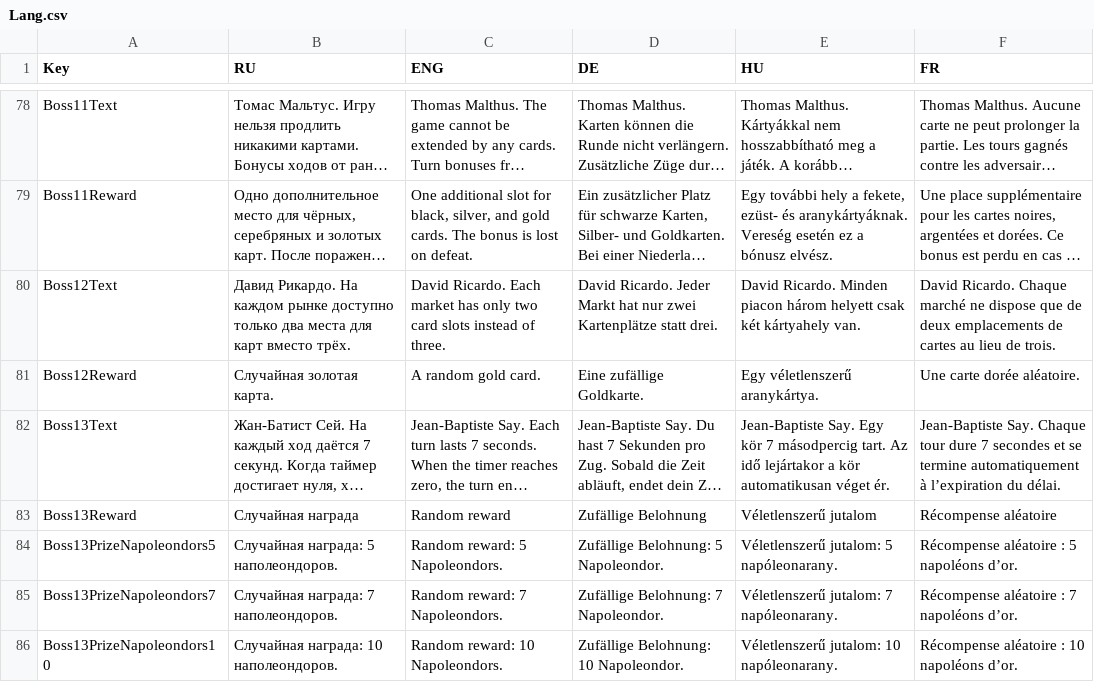
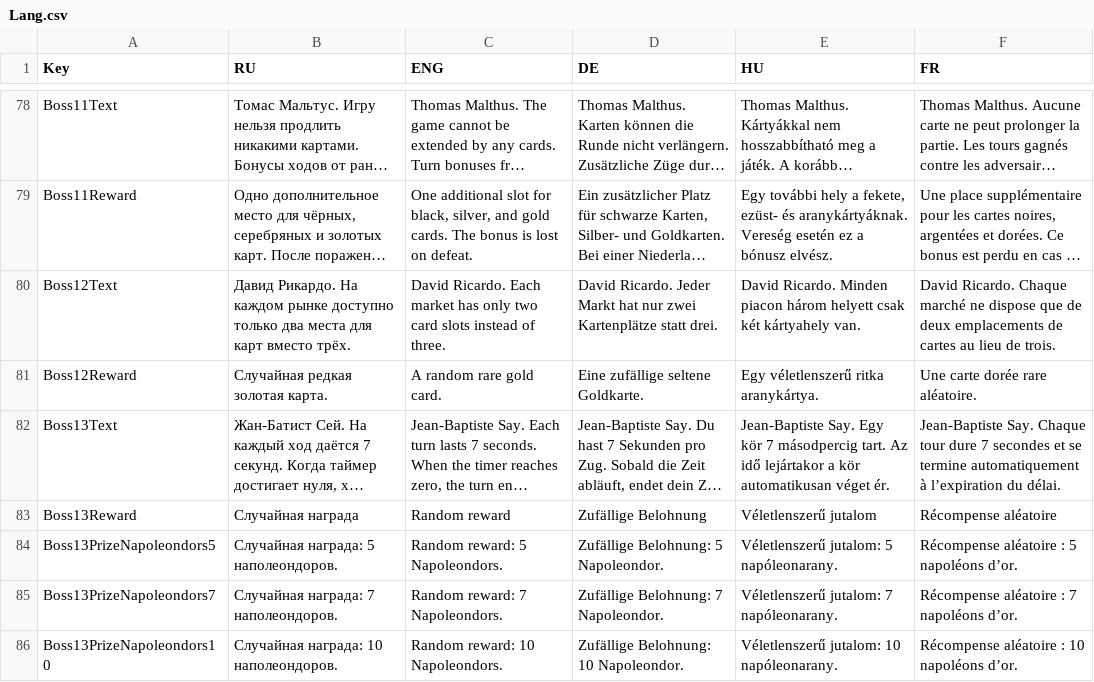
Before and after one commit to shishmanivan/Bressoles, a CSV file: Lang.csv, drawn as a sheet; only a part is shown, gaps mark what is left out; long unchanged cells end in …; the diff names each change by its address in the sheet, - before the commit and + after, or states it on an @@ line.

```diff
--- a/Lang.csv
+++ b/Lang.csv
-B81 (RU): Случайная золотая карта.
+B81 (RU): Случайная редкая золотая карта.
-C81 (ENG): A random gold card.
+C81 (ENG): A random rare gold card.
-D81 (DE): Eine zufällige Goldkarte.
+D81 (DE): Eine zufällige seltene Goldkarte.
-E81 (HU): Egy véletlenszerű aranykártya.
+E81 (HU): Egy véletlenszerű ritka aranykártya.
-F81 (FR): Une carte dorée aléatoire.
+F81 (FR): Une carte dorée rare aléatoire.
```
Also changed, not shown: 10 other files.
